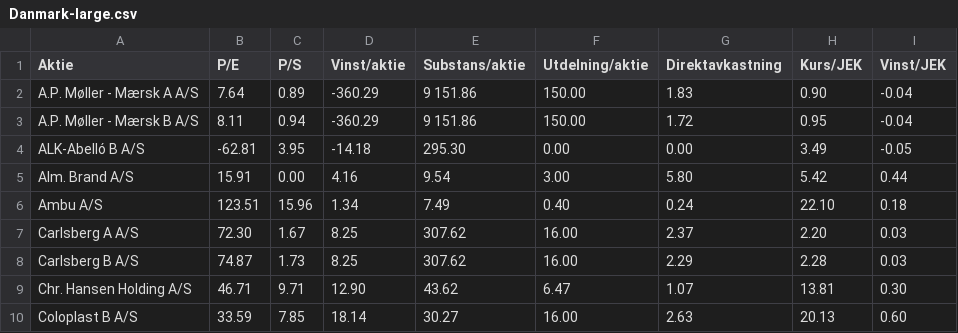
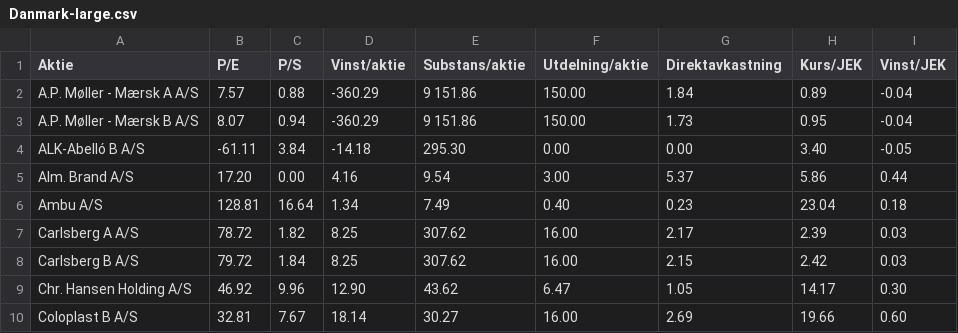
Before and after one commit to ulsa/kurser, a CSV file: Danmark-large.csv, drawn as a sheet; only a part is shown; the diff covers the shown part only.

```diff
--- a/Danmark-large.csv
+++ b/Danmark-large.csv
@@ -1,10 +1,10 @@
 Aktie,P/E,P/S,Vinst/aktie,Substans/aktie,Utdelning/aktie,Direktavkastning,Kurs/JEK,Vinst/JEK
-A.P. Møller - Mærsk A A/S,7.64,0.89,-360.29,9 151.86,150.00,1.83,0.90,-0.04
-A.P. Møller - Mærsk B A/S,8.11,0.94,-360.29,9 151.86,150.00,1.72,0.95,-0.04
-ALK-Abelló B A/S,-62.81,3.95,-14.18,295.30,0.00,0.00,3.49,-0.05
-Alm. Brand A/S,15.91,0.00,4.16,9.54,3.00,5.80,5.42,0.44
-Ambu A/S,123.51,15.96,1.34,7.49,0.40,0.24,22.10,0.18
-Carlsberg A A/S,72.30,1.67,8.25,307.62,16.00,2.37,2.20,0.03
-Carlsberg B A/S,74.87,1.73,8.25,307.62,16.00,2.29,2.28,0.03
-Chr. Hansen Holding A/S,46.71,9.71,12.90,43.62,6.47,1.07,13.81,0.30
-Coloplast B A/S,33.59,7.85,18.14,30.27,16.00,2.63,20.13,0.60
+A.P. Møller - Mærsk A A/S,7.57,0.88,-360.29,9 151.86,150.00,1.84,0.89,-0.04
+A.P. Møller - Mærsk B A/S,8.07,0.94,-360.29,9 151.86,150.00,1.73,0.95,-0.04
+ALK-Abelló B A/S,-61.11,3.84,-14.18,295.30,0.00,0.00,3.40,-0.05
+Alm. Brand A/S,17.20,0.00,4.16,9.54,3.00,5.37,5.86,0.44
+Ambu A/S,128.81,16.64,1.34,7.49,0.40,0.23,23.04,0.18
+Carlsberg A A/S,78.72,1.82,8.25,307.62,16.00,2.17,2.39,0.03
+Carlsberg B A/S,79.72,1.84,8.25,307.62,16.00,2.15,2.42,0.03
+Chr. Hansen Holding A/S,46.92,9.96,12.90,43.62,6.47,1.05,14.17,0.30
+Coloplast B A/S,32.81,7.67,18.14,30.27,16.00,2.69,19.66,0.60
```
Also changed, not shown: 119 edited cells elsewhere in this file, Finland-mid.csv, Norge-mid.csv, 7 other files.
